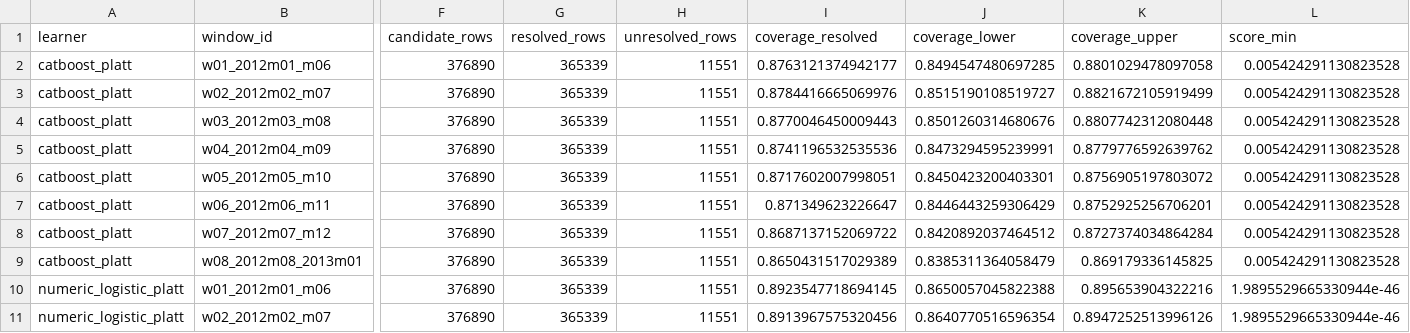
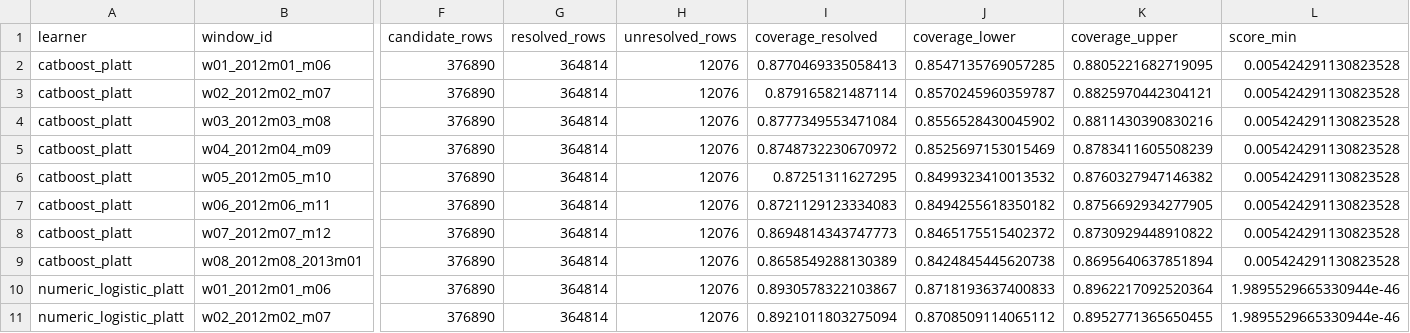
Before and after one commit to EigenCharlie/Paper_CRPTO, a CSV file: reports/crpto/tables/crpto_ijds_v4_table1_coverage_windows.csv, drawn as a sheet; only a part is shown, gaps mark what is left out; the diff covers the shown part only; the diff names each change by its address in the sheet, - before the commit and + after, or states it on an @@ line.

```diff
--- a/reports/crpto/tables/crpto_ijds_v4_table1_coverage_windows.csv
+++ b/reports/crpto/tables/crpto_ijds_v4_table1_coverage_windows.csv
-G2:G11 (resolved_rows): 365339
+G2:G11 (resolved_rows): 364814
-H2:H11 (unresolved_rows): 11551
+H2:H11 (unresolved_rows): 12076
-I2 (coverage_resolved): 0.8763121374942177
+I2 (coverage_resolved): 0.8770469335058413
-J2 (coverage_lower): 0.8494547480697285
+J2 (coverage_lower): 0.8547135769057285
-K2 (coverage_upper): 0.8801029478097058
+K2 (coverage_upper): 0.8805221682719095
-I3 (coverage_resolved): 0.8784416665069976
+I3 (coverage_resolved): 0.879165821487114
-J3 (coverage_lower): 0.8515190108519727
+J3 (coverage_lower): 0.8570245960359787
-K3 (coverage_upper): 0.8821672105919499
+K3 (coverage_upper): 0.8825970442304121
-I4 (coverage_resolved): 0.8770046450009443
+I4 (coverage_resolved): 0.8777349553471084
-J4 (coverage_lower): 0.8501260314680676
+J4 (coverage_lower): 0.8556528430045902
-K4 (coverage_upper): 0.8807742312080448
+K4 (coverage_upper): 0.8811430390830216
-I5 (coverage_resolved): 0.8741196532535536
+I5 (coverage_resolved): 0.8748732230670972
-J5 (coverage_lower): 0.8473294595239991
+J5 (coverage_lower): 0.8525697153015469
-K5 (coverage_upper): 0.8779776592639762
+K5 (coverage_upper): 0.8783411605508239
-I6 (coverage_resolved): 0.8717602007998051
+I6 (coverage_resolved): 0.87251311627295
-J6 (coverage_lower): 0.8450423200403301
+J6 (coverage_lower): 0.8499323410013532
-K6 (coverage_upper): 0.8756905197803072
+K6 (coverage_upper): 0.8760327947146382
-I7 (coverage_resolved): 0.871349623226647
+I7 (coverage_resolved): 0.8721129123334083
-J7 (coverage_lower): 0.8446443259306429
+J7 (coverage_lower): 0.8494255618350182
-K7 (coverage_upper): 0.8752925256706201
+K7 (coverage_upper): 0.8756692934277905
-I8 (coverage_resolved): 0.8687137152069722
+I8 (coverage_resolved): 0.8694814343747773
-J8 (coverage_lower): 0.8420892037464512
+J8 (coverage_lower): 0.8465175515402372
-K8 (coverage_upper): 0.8727374034864284
+K8 (coverage_upper): 0.8730929448910822
-I9 (coverage_resolved): 0.8650431517029389
+I9 (coverage_resolved): 0.8658549288130389
-J9 (coverage_lower): 0.8385311364058479
+J9 (coverage_lower): 0.8424845445620738
-K9 (coverage_upper): 0.869179336145825
+K9 (coverage_upper): 0.8695640637851894
-I10 (coverage_resolved): 0.8923547718694145
+I10 (coverage_resolved): 0.8930578322103867
-J10 (coverage_lower): 0.8650057045822388
+J10 (coverage_lower): 0.8718193637400833
-K10 (coverage_upper): 0.895653904322216
+K10 (coverage_upper): 0.8962217092520364
-I11 (coverage_resolved): 0.8913967575320456
+I11 (coverage_resolved): 0.8921011803275094
-J11 (coverage_lower): 0.8640770516596354
+J11 (coverage_lower): 0.8708509114065112
-K11 (coverage_upper): 0.8947252513996126
+K11 (coverage_upper): 0.8952771365650455
```
Also changed, not shown: 30 edited cells elsewhere in this file, reports/crpto/tables/crpto_ijds_v4_table3_development_envelopes.csv, reports/crpto/tables/crpto_ijds_v4_table5_two_ruler_tracks.csv, 18 other files.
